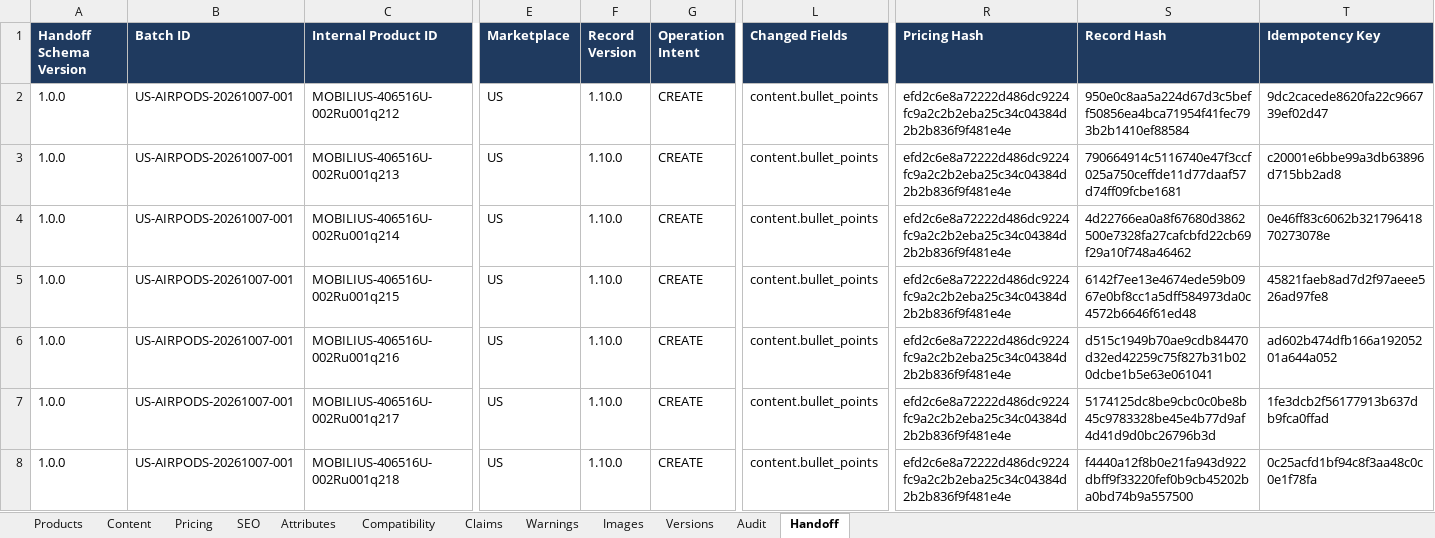
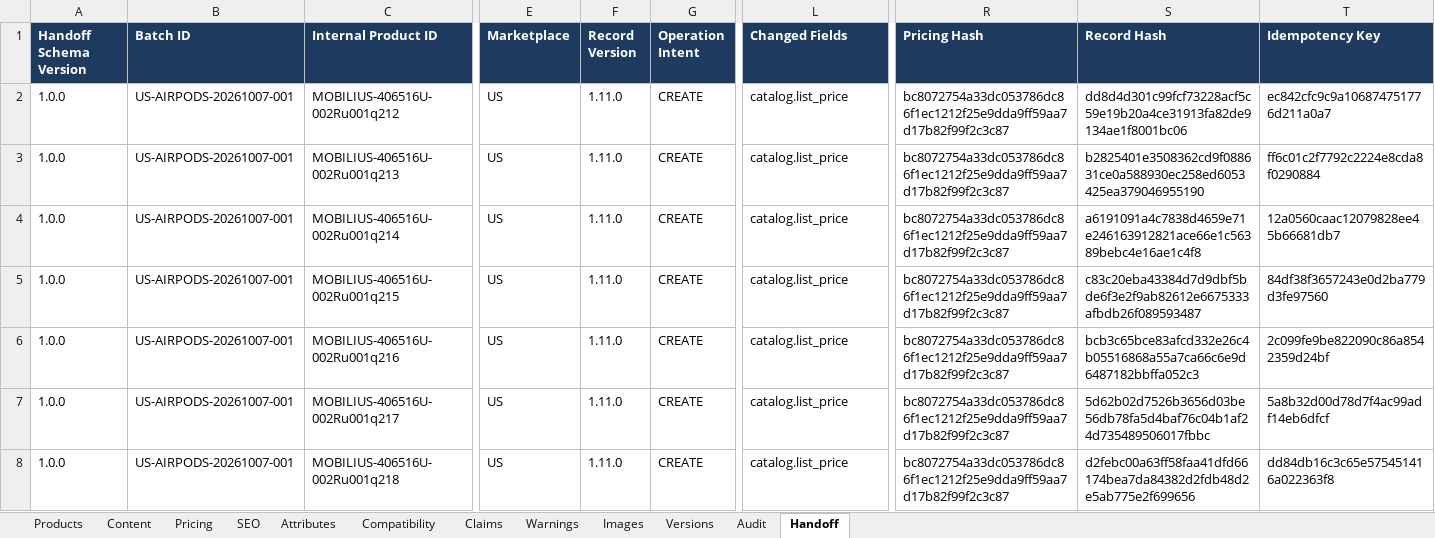
Before and after one commit to business2business17-ui/406, an Excel workbook: output/xlsx/AirPods_US_Agent1_Review_batch001.xlsx, sheet Handoff, drawn as a sheet; only a part is shown, gaps mark what is left out; values as stored, in another font and other column widths than the file's, no borders; the diff covers the shown part only; the diff names each change by its address in the sheet, - before the commit and + after, or states it on an @@ line.

```diff
--- a/output/xlsx/AirPods_US_Agent1_Review_batch001.xlsx (sheet Handoff)
+++ b/output/xlsx/AirPods_US_Agent1_Review_batch001.xlsx (sheet Handoff)
-F2:F8 (Record Version): 1.10.0
+F2:F8 (Record Version): 1.11.0
-L2:L8 (Changed Fields): content.bullet_points
+L2:L8 (Changed Fields): catalog.list_price
-R2:R8 (Pricing Hash): efd2c6e8a72222d486dc9224fc9a2c2b2eba25c34c04384d2b2b836f9f481e4e
+R2:R8 (Pricing Hash): bc8072754a33dc053786dc86f1ec1212f25e9dda9ff59aa7d17b82f99f2c3c87
-S2 (Record Hash): 950e0c8aa5a224d67d3c5beff50856ea4bca71954f41fec793b2b1410ef88584
+S2 (Record Hash): dd8d4d301c99fcf73228acf5c59e19b20a4ce31913fa82de9134ae1f8001bc06
-T2 (Idempotency Key): 9dc2cacede8620fa22c966739ef02d47
+T2 (Idempotency Key): ec842cfc9c9a106874751776d211a0a7
-S3 (Record Hash): 790664914c5116740e47f3ccf025a750ceffde11d77daaf57d74ff09fcbe1681
+S3 (Record Hash): b2825401e3508362cd9f088631ce0a588930ec258ed6053425ea379046955190
-T3 (Idempotency Key): c20001e6bbe99a3db63896d715bb2ad8
+T3 (Idempotency Key): ff6c01c2f7792c2224e8cda8f0290884
-S4 (Record Hash): 4d22766ea0a8f67680d3862500e7328fa27cafcbfd22cb69f29a10f748a46462
+S4 (Record Hash): a6191091a4c7838d4659e71e246163912821ace66e1c56389bebc4e16ae1c4f8
-T4 (Idempotency Key): 0e46ff83c6062b32179641870273078e
+T4 (Idempotency Key): 12a0560caac12079828ee45b66681db7
-S5 (Record Hash): 6142f7ee13e4674ede59b0967e0bf8cc1a5dff584973da0c4572b6646f61ed48
+S5 (Record Hash): c83c20eba43384d7d9dbf5bde6f3e2f9ab82612e6675333afbdb26f089593487
-T5 (Idempotency Key): 45821faeb8ad7d2f97aeee526ad97fe8
+T5 (Idempotency Key): 84df38f3657243e0d2ba779d3fe97560
-S6 (Record Hash): d515c1949b70ae9cdb84470d32ed42259c75f827b31b020dcbe1b5e63e061041
+S6 (Record Hash): bcb3c65bce83afcd332e26c4b05516868a55a7ca66c6e9d6487182bbffa052c3
-T6 (Idempotency Key): ad602b474dfb166a19205201a644a052
+T6 (Idempotency Key): 2c099fe9be822090c86a8542359d24bf
-S7 (Record Hash): 5174125dc8be9cbc0c0be8b45c9783328be45e4b77d9af4d41d9d0bc26796b3d
+S7 (Record Hash): 5d62b02d7526b3656d03be56db78fa5d4baf76c04b1af24d735489506017fbbc
-T7 (Idempotency Key): 1fe3dcb2f56177913b637db9fca0ffad
+T7 (Idempotency Key): 5a8b32d00d78d7f4ac99adf14eb6dfcf
-S8 (Record Hash): f4440a12f8b0e21fa943d922dbff9f33220fef0b9cb45202ba0bd74b9a557500
+S8 (Record Hash): d2febc00a63ff58faa41dfd66174bea7da84382d2fdb48d2e5ab775e2f699656
-T8 (Idempotency Key): 0c25acfd1bf94c8f3aa48c0c0e1f78fa
+T8 (Idempotency Key): dd84db16c3c65e575451416a022363f8
```
Also changed, not shown: 615 edited cells elsewhere in this sheet, sheet Attributes, sheet Audit, sheet Pricing, sheet Versions, 24 other files.
